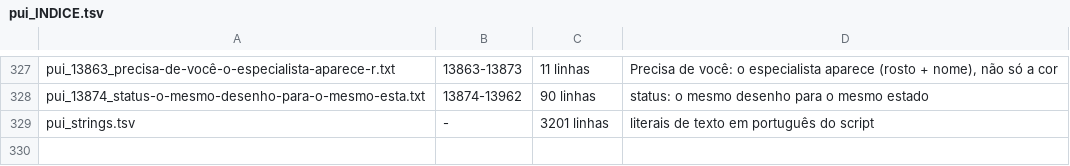
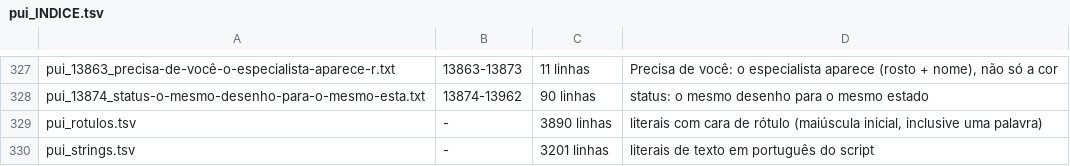
Before and after one commit to victorvixcard/HelloSquad, a TSV file: docs/parciais/x1/pui_INDICE.tsv, drawn as a sheet; only a part is shown, gaps mark what is left out; the diff names each change by its address in the sheet, - before the commit and + after, or states it on an @@ line.

```diff
--- a/docs/parciais/x1/pui_INDICE.tsv
+++ b/docs/parciais/x1/pui_INDICE.tsv
+row 329: pui_rotulos.tsv | - | 3890 linhas | literais com cara de rótulo (maiúscula inicial, inclusive uma palavra)
```
Also changed, not shown: 4 other files.
